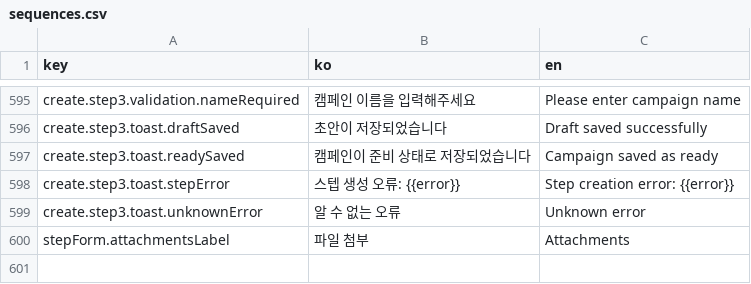
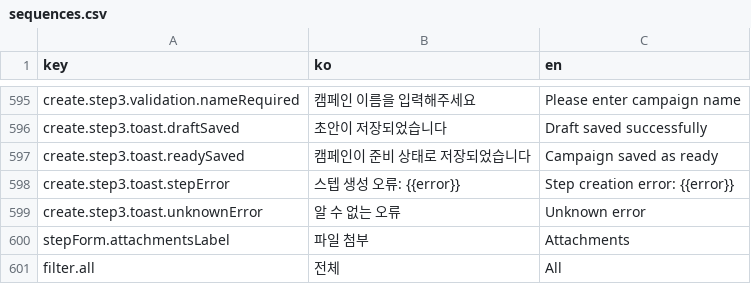
Before and after one commit to iyeaaa/loki-reference-skill, a CSV file: admin/locales/sequences.csv, drawn as a sheet; only a part is shown, gaps mark what is left out.

```diff
--- a/admin/locales/sequences.csv
+++ b/admin/locales/sequences.csv
@@ -600 +600,2 @@ create.step3.toast.unknownError,알 수 없는 오류,Unknown error
 stepForm.attachmentsLabel,파일 첨부,Attachments
+filter.all,전체,All
```
Also changed, not shown: 2 other files.
